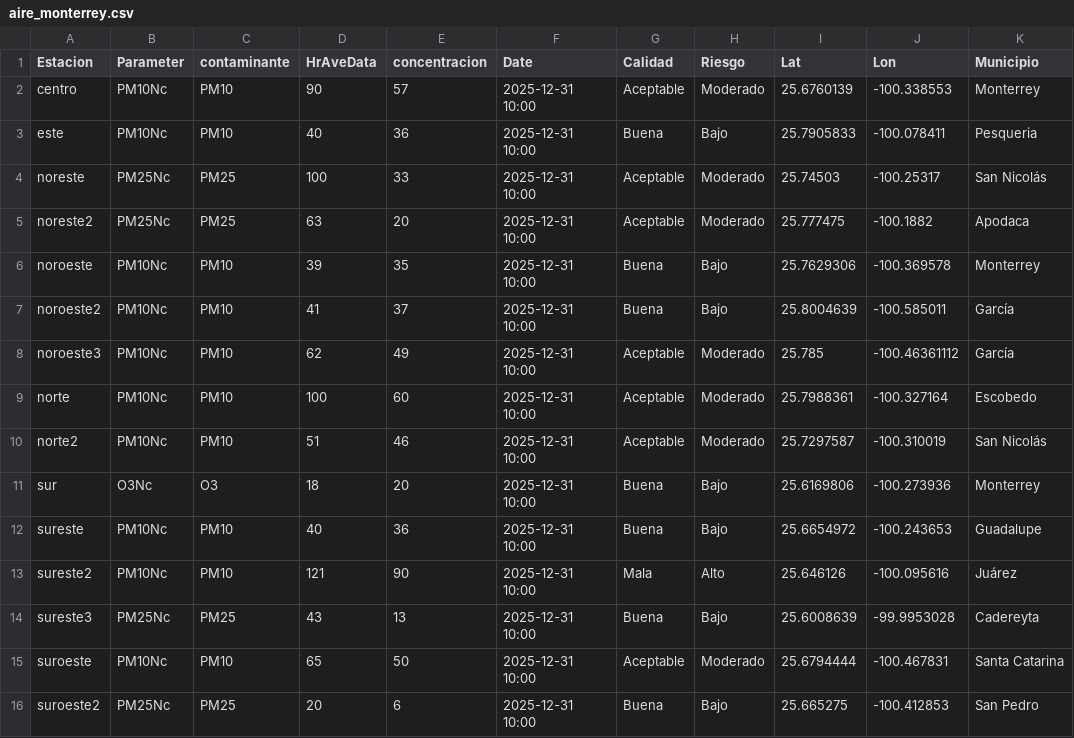
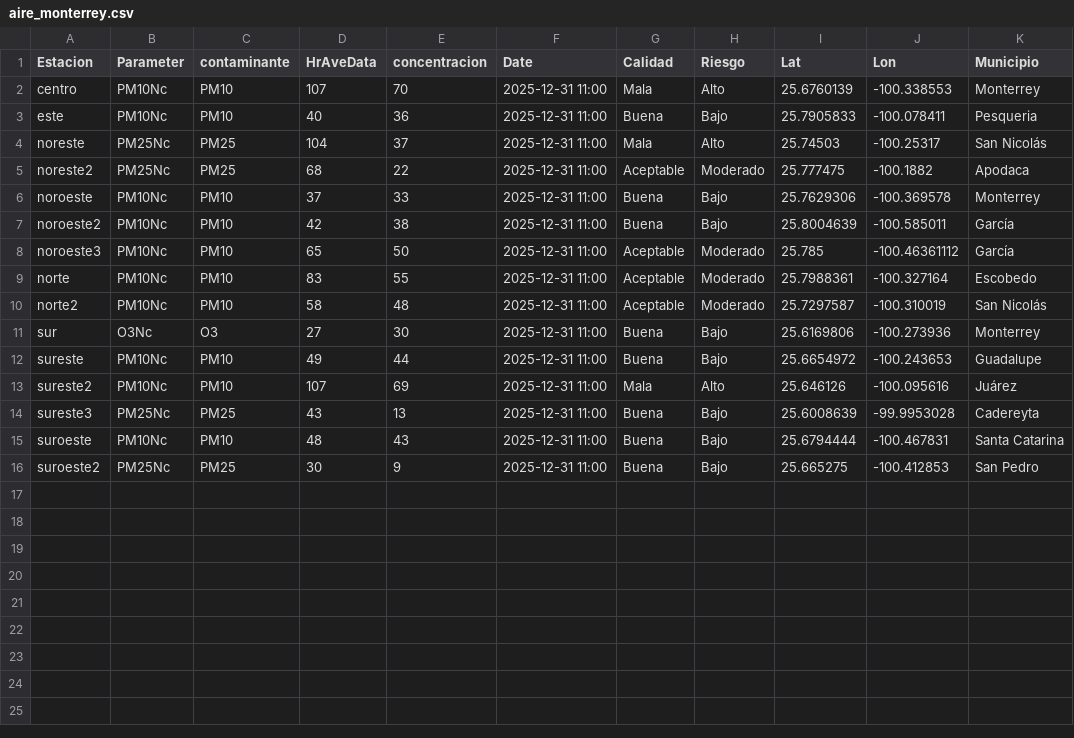
Before and after one commit to LuisRodarteC/AIRENL, a CSV file: aire_monterrey.csv, drawn as a sheet; only a part is shown; the diff names each change by its address in the sheet, - before the commit and + after, or states it on an @@ line.

```diff
--- a/aire_monterrey.csv
+++ b/aire_monterrey.csv
-D2 (HrAveData): 90
+D2 (HrAveData): 107
-E2 (concentracion): 57
+E2 (concentracion): 70
-F2:F16 (Date): 2025-12-31 10:00
+F2:F16 (Date): 2025-12-31 11:00
-G2 (Calidad): Aceptable
+G2 (Calidad): Mala
-H2 (Riesgo): Moderado
+H2 (Riesgo): Alto
-D4 (HrAveData): 100
+D4 (HrAveData): 104
-E4 (concentracion): 33
+E4 (concentracion): 37
-G4 (Calidad): Aceptable
+G4 (Calidad): Mala
-H4 (Riesgo): Moderado
+H4 (Riesgo): Alto
-D5 (HrAveData): 63
+D5 (HrAveData): 68
-E5 (concentracion): 20
+E5 (concentracion): 22
-D6 (HrAveData): 39
+D6 (HrAveData): 37
-E6 (concentracion): 35
+E6 (concentracion): 33
-D7 (HrAveData): 41
+D7 (HrAveData): 42
-E7 (concentracion): 37
+E7 (concentracion): 38
-D8 (HrAveData): 62
+D8 (HrAveData): 65
-E8 (concentracion): 49
+E8 (concentracion): 50
-D9 (HrAveData): 100
+D9 (HrAveData): 83
-E9 (concentracion): 60
+E9 (concentracion): 55
-D10 (HrAveData): 51
+D10 (HrAveData): 58
-E10 (concentracion): 46
+E10 (concentracion): 48
-D11 (HrAveData): 18
+D11 (HrAveData): 27
-E11 (concentracion): 20
+E11 (concentracion): 30
-D12 (HrAveData): 40
+D12 (HrAveData): 49
-E12 (concentracion): 36
+E12 (concentracion): 44
-D13 (HrAveData): 121
+D13 (HrAveData): 107
-E13 (concentracion): 90
+E13 (concentracion): 69
-D15 (HrAveData): 65
+D15 (HrAveData): 48
-E15 (concentracion): 50
+E15 (concentracion): 43
-G15 (Calidad): Aceptable
+G15 (Calidad): Buena
-H15 (Riesgo): Moderado
+H15 (Riesgo): Bajo
-D16 (HrAveData): 20
+D16 (HrAveData): 30
-E16 (concentracion): 6
+E16 (concentracion): 9
```
Also changed, not shown: aire_indice_api_ancho.csv, aire_indice_api_ancho_historico.csv.
